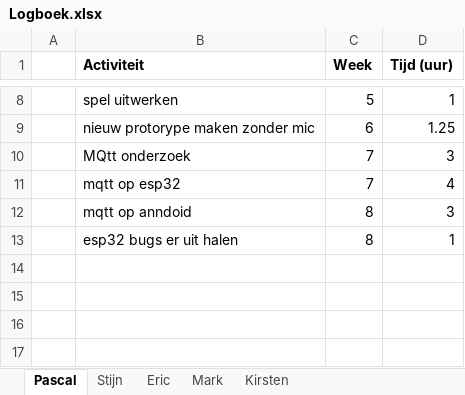
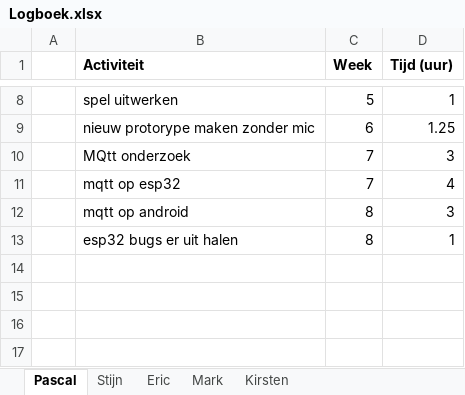
Before and after one commit to panda-assassin/Esstelingthegathering, an Excel workbook: Documents/Logboek.xlsx, sheet Pascal, drawn as a sheet; only a part is shown, gaps mark what is left out; values as stored, in another font and other column widths than the file's, no borders; the diff names each change by its address in the sheet, - before the commit and + after, or states it on an @@ line.

```diff
--- a/Documents/Logboek.xlsx (sheet Pascal)
+++ b/Documents/Logboek.xlsx (sheet Pascal)
-B12 (Activiteit): mqtt op anndoid
+B12 (Activiteit): mqtt op android
```
Also changed, not shown: sheet Eric.
